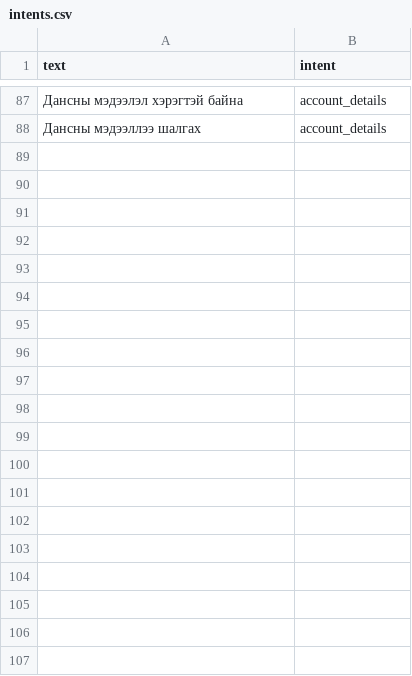
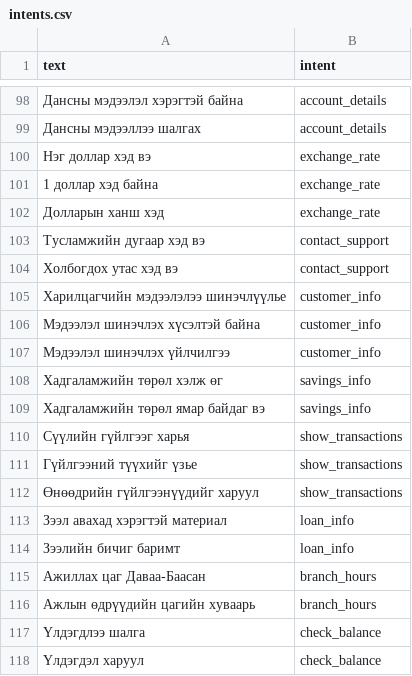
Before and after one commit to Gana1215/whisper_backend_demo, a CSV file: intention/intents.csv, drawn as a sheet; only a part is shown, gaps mark what is left out; the diff covers the shown part only; the diff names each change by its address in the sheet, - before the commit and + after, or states it on an @@ line.

Commit message:
🚀 BankAI v3.1 — Final static Mongolian voices + smarter intent clarifier

```diff
--- a/intention/intents.csv
+++ b/intention/intents.csv
+row 100: Нэг доллар хэд вэ | exchange_rate
+row 101: 1 доллар хэд байна | exchange_rate
+row 102: Долларын ханш хэд | exchange_rate
+row 103: Тусламжийн дугаар хэд вэ | contact_support
+row 104: Холбогдох утас хэд вэ | contact_support
+row 105: Харилцагчийн мэдээлэлээ шинэчлүүлье | customer_info
+row 106: Мэдээлэл шинэчлэх хүсэлтэй байна | customer_info
+row 107: Мэдээлэл шинэчлэх үйлчилгээ | customer_info
+row 108: Хадгаламжийн төрөл хэлж өг | savings_info
+row 109: Хадгаламжийн төрөл ямар байдаг вэ | savings_info
+row 110: Сүүлийн гүйлгээг харья | show_transactions
+row 111: Гүйлгээний түүхийг үзье | show_transactions
+row 112: Өнөөдрийн гүйлгээнүүдийг харуул | show_transactions
+row 113: Зээл авахад хэрэгтэй материал | loan_info
+row 114: Зээлийн бичиг баримт | loan_info
+row 115: Ажиллах цаг Даваа-Баасан | branch_hours
+row 116: Ажлын өдрүүдийн цагийн хуваарь | branch_hours
+row 117: Үлдэгдлээ шалга | check_balance
+row 118: Үлдэгдэл харуул | check_balance
```
Also changed, not shown: 31 added rows elsewhere in this file, 17 other files.
